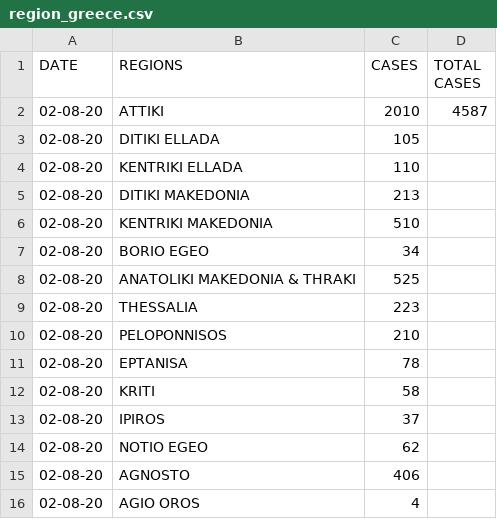
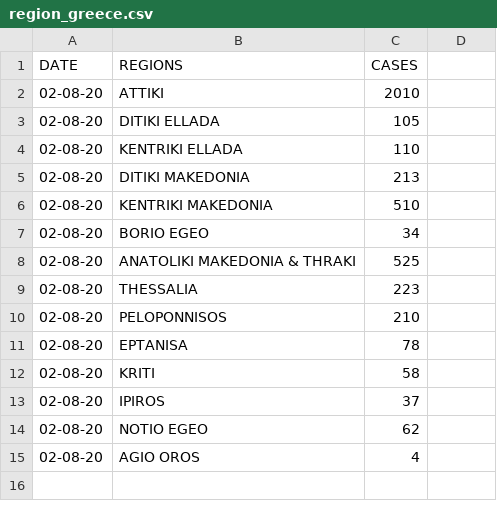
Before and after one commit to AlanTurist/Greece_covid19, a CSV file: region_greece.csv, drawn as a sheet; the diff names each change by its address in the sheet, - before the commit and + after, or states it on an @@ line.

Commit message:
Update region_greece.csv

```diff
--- a/region_greece.csv
+++ b/region_greece.csv
-D1: TOTAL CASES
+D1: (empty)
-D2: 4587
+D2: (empty)
-row 15: 02-08-20 | AGNOSTO | 406
```
